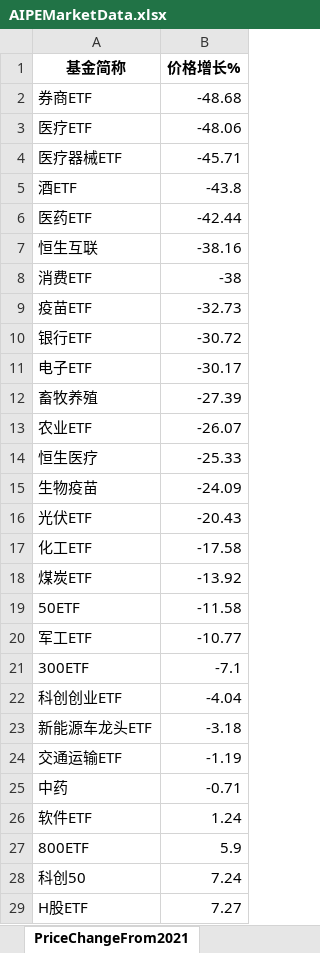
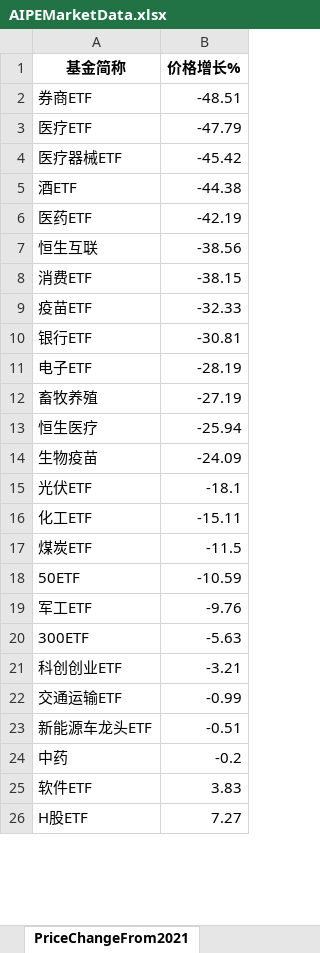
Before and after one commit to digital-era/AIPEMarketDashboard, an Excel workbook: AIPEMarketData.xlsx, sheet PriceChangeFrom2021, drawn as a sheet; only a part is shown; values as stored, in another font and other column widths than the file's, no borders; removed rows and columns are numbered as before the commit, all else as after; the diff covers the shown part only; the diff names each change by its address in the sheet, - before the commit and + after, or states it on an @@ line.

```diff
--- a/AIPEMarketData.xlsx (sheet PriceChangeFrom2021)
+++ b/AIPEMarketData.xlsx (sheet PriceChangeFrom2021)
-B2 (价格增长%): -48.68
+B2 (价格增长%): -48.51
-B3 (价格增长%): -48.06
+B3 (价格增长%): -47.79
-B4 (价格增长%): -45.71
+B4 (价格增长%): -45.42
-B5 (价格增长%): -43.8
+B5 (价格增长%): -44.38
-B6 (价格增长%): -42.44
+B6 (价格增长%): -42.19
-B7 (价格增长%): -38.16
+B7 (价格增长%): -38.56
-B8 (价格增长%): -38
+B8 (价格增长%): -38.15
-B9 (价格增长%): -32.73
+B9 (价格增长%): -32.33
-B10 (价格增长%): -30.72
+B10 (价格增长%): -30.81
-B11 (价格增长%): -30.17
+B11 (价格增长%): -28.19
-B12 (价格增长%): -27.39
+B12 (价格增长%): -27.19
-row 13: 农业ETF | -26.07
-B13 (价格增长%): -25.33
+B13 (价格增长%): -25.94
-B15 (价格增长%): -20.43
+B15 (价格增长%): -18.1
-B16 (价格增长%): -17.58
+B16 (价格增长%): -15.11
-B17 (价格增长%): -13.92
+B17 (价格增长%): -11.5
-B18 (价格增长%): -11.58
+B18 (价格增长%): -10.59
-B19 (价格增长%): -10.77
+B19 (价格增长%): -9.76
-B20 (价格增长%): -7.1
+B20 (价格增长%): -5.63
-B21 (价格增长%): -4.04
+B21 (价格增长%): -3.21
-row 23: 新能源车龙头ETF | -3.18
-B22 (价格增长%): -1.19
+B22 (价格增长%): -0.99
+row 23: 新能源车龙头ETF | -0.51
-B24 (价格增长%): -0.71
+B24 (价格增长%): -0.2
-B25 (价格增长%): 1.24
+B25 (价格增长%): 3.83
-row 27: 800ETF | 5.9
-row 28: 科创50 | 7.24
```
Also changed, not shown: 9 added rows, 8 removed rows and 27 edited cells elsewhere in this sheet, sheet DistributeHotIndustry, sheet PriceThisYearChange, sheet TopStockInTopPotScore, sheet TopStockIn5DaysMainFund, sheet ShareThisYearChange, sheet ShareChangeFrom2021, 7 more sheets, 1 other file.
